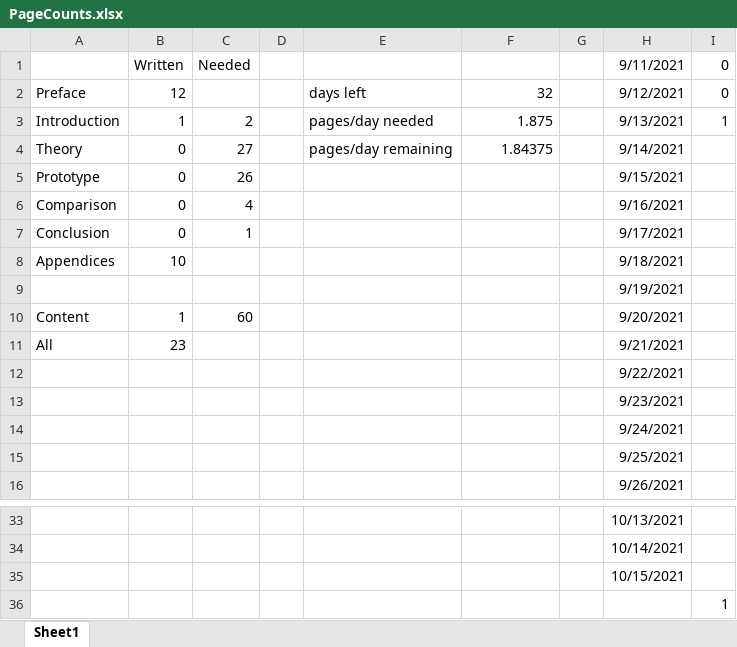
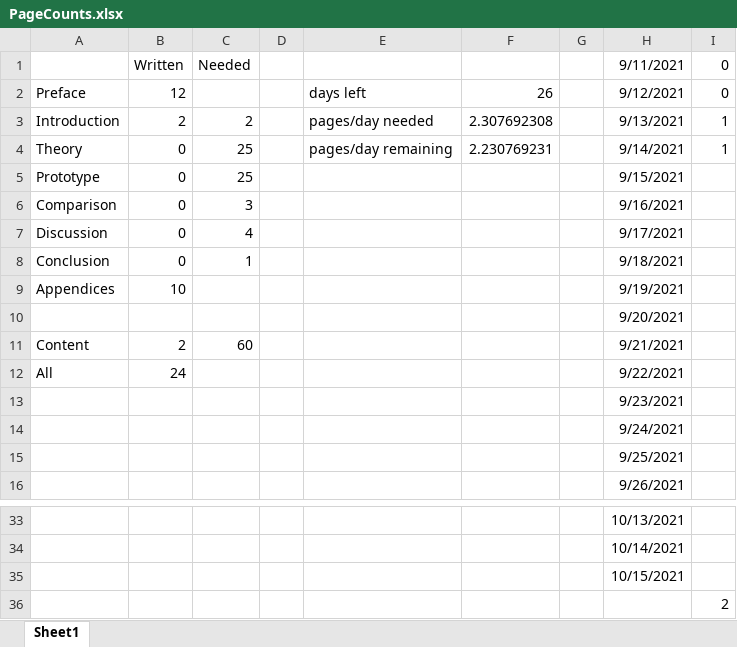
Before and after one commit to doingitraith/Story-generation-with-mutli-agent-systems, an Excel workbook: Thesis/PageCounts.xlsx, sheet Sheet1, drawn as a sheet; only a part is shown, gaps mark what is left out; values as stored, in another font and other column widths than the file's, no borders; conditional formats not drawn; removed rows and columns are numbered as before the commit, all else as after; the diff names each change by its address in the sheet, - before the commit and + after, or states it on an @@ line.

```diff
--- a/Thesis/PageCounts.xlsx (sheet Sheet1)
+++ b/Thesis/PageCounts.xlsx (sheet Sheet1)
-F2: 32
+F2: 26
-B3: 1
+B3: 2
-F3: 1.875
+F3: 2.307692308
-C4: 27
+C4: 25
-F4: 1.84375
+F4: 2.230769231
-I4: (empty)
+I4: 1
-C5: 26
+C5: 25
-C6: 4
+C6: 3
+row 7: Discussion | 0 | 4 |  |  |  |  | 9/17/2021
-H8: 9/17/2021
+H8: 9/18/2021
-H9: 9/18/2021
+H9: 9/19/2021
-H10: 9/19/2021
+H10: 9/20/2021
-B11: 1
+B11: 2
-H11: 9/20/2021
+H11: 9/21/2021
-B12: 23
+B12: 24
-H12: 9/21/2021
+H12: 9/22/2021
-row 12:  |  |  |  |  |  |  | 9/22/2021
-I36: 1
+I36: 2
```
Also changed, not shown: formulas that keep their value, 3 other files.
